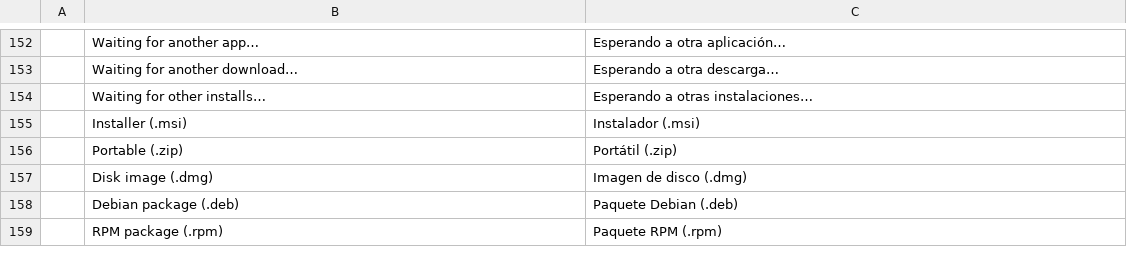
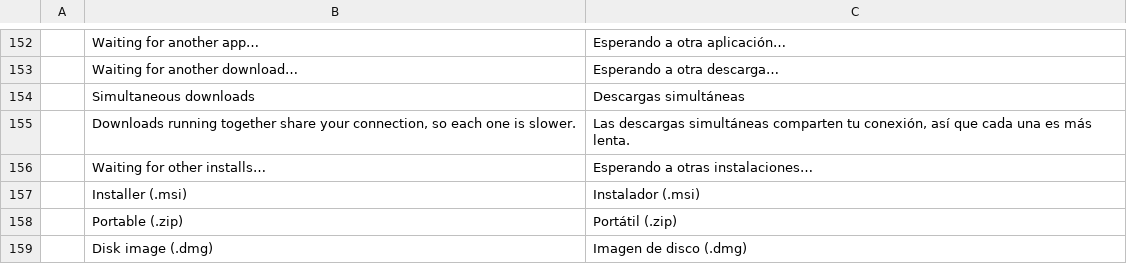
Before and after one commit to FredApps/craft-launcher, a TSV file: crates/ui-egui/src/i18n/es.tsv, drawn as a sheet; only a part is shown, gaps mark what is left out; the shorter side is filled out with more unchanged rows; the diff names each change by its address in the sheet, - before the commit and + after, or states it on an @@ line.

```diff
--- a/crates/ui-egui/src/i18n/es.tsv
+++ b/crates/ui-egui/src/i18n/es.tsv
+row 154:  | Simultaneous downloads | Descargas simultáneas
+row 155:  | Downloads running together share your connection, so each one is slower. | Las descargas simultáneas comparten tu conexión, así que cada una es más lenta.
```
Also changed, not shown: crates/ui-egui/src/i18n/cs.tsv, crates/ui-egui/src/i18n/fr.tsv, 13 other files.
